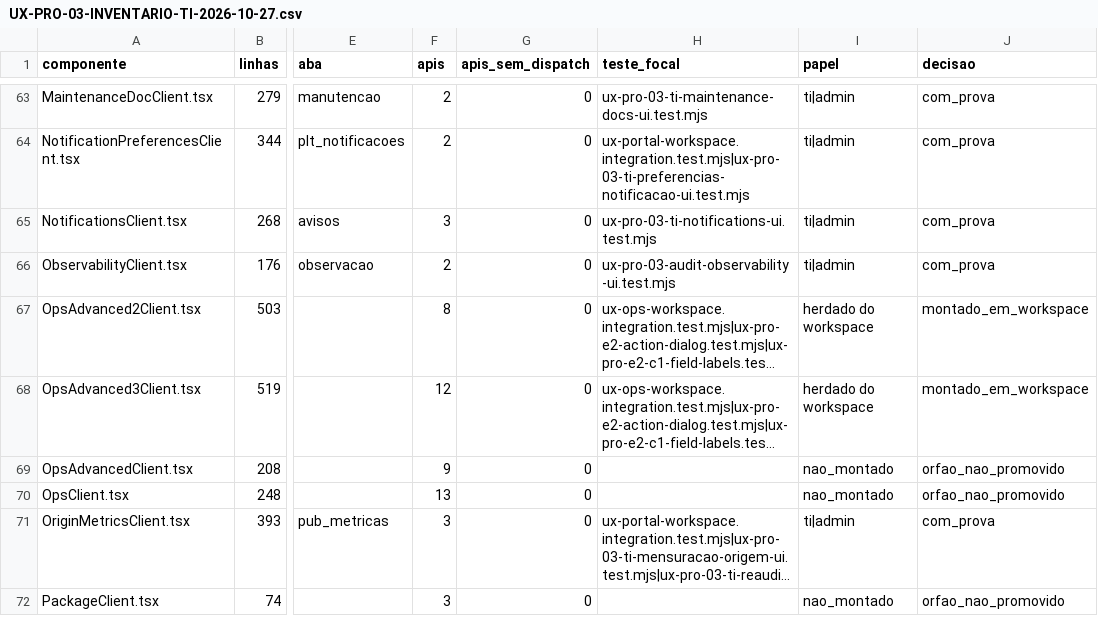
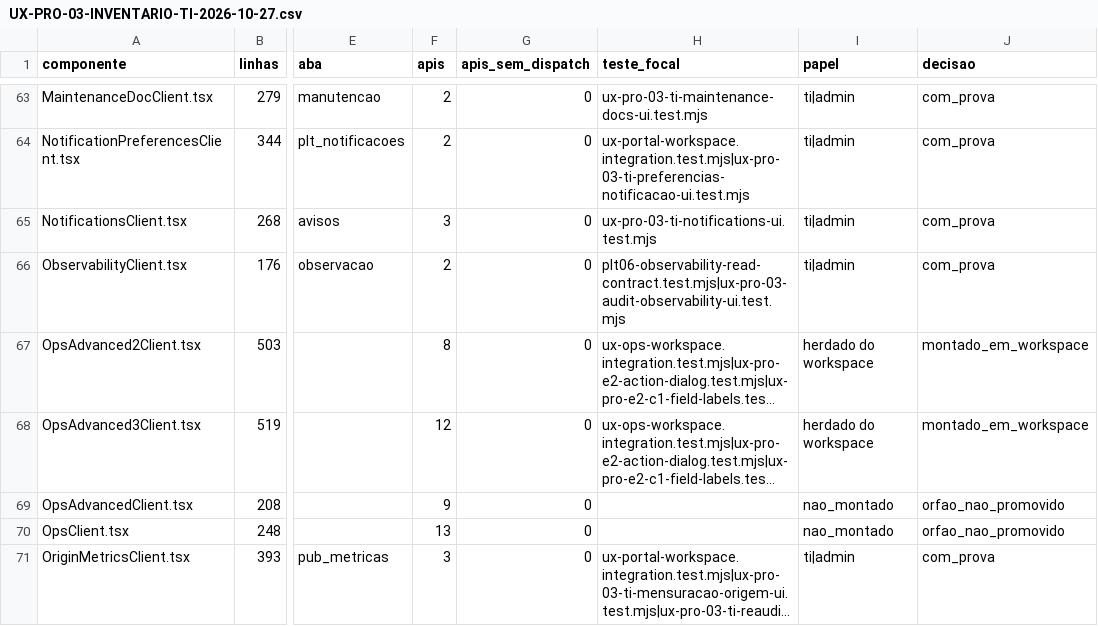
Before and after one commit to berger33/gruposegsystemseguranca, a CSV file: docs/UX-PRO-03-INVENTARIO-TI-2026-10-27.csv, drawn as a sheet; only a part is shown, gaps mark what is left out; the shorter side is filled out with more unchanged rows; long unchanged cells end in …; the diff names each change by its address in the sheet, - before the commit and + after, or states it on an @@ line.

```diff
--- a/docs/UX-PRO-03-INVENTARIO-TI-2026-10-27.csv
+++ b/docs/UX-PRO-03-INVENTARIO-TI-2026-10-27.csv
-H66 (teste_focal): ux-pro-03-audit-observability-ui.test.mjs
+H66 (teste_focal): plt06-observability-read-contract.test.mjs|ux-pro-03-audit-observability-ui.test.mjs
```
Also changed, not shown: docs/REQUISITOS-222-INVENTARIO-2026-10-27.csv, 14 other files.
